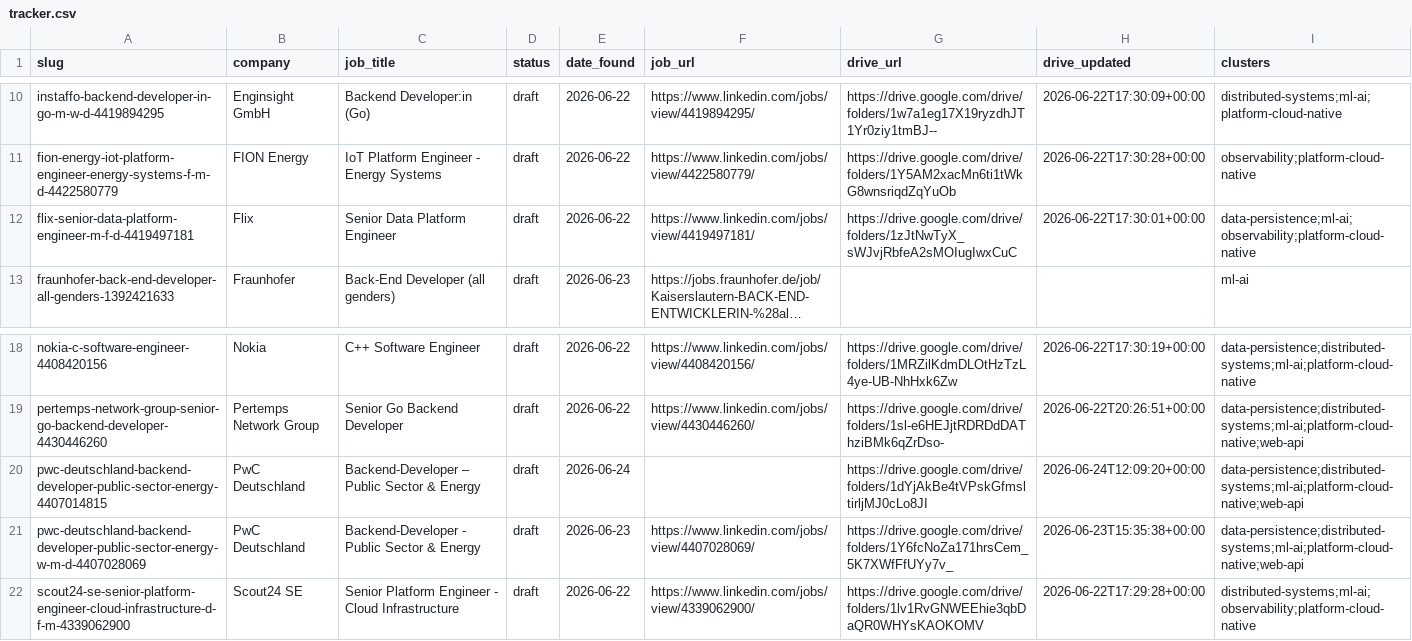
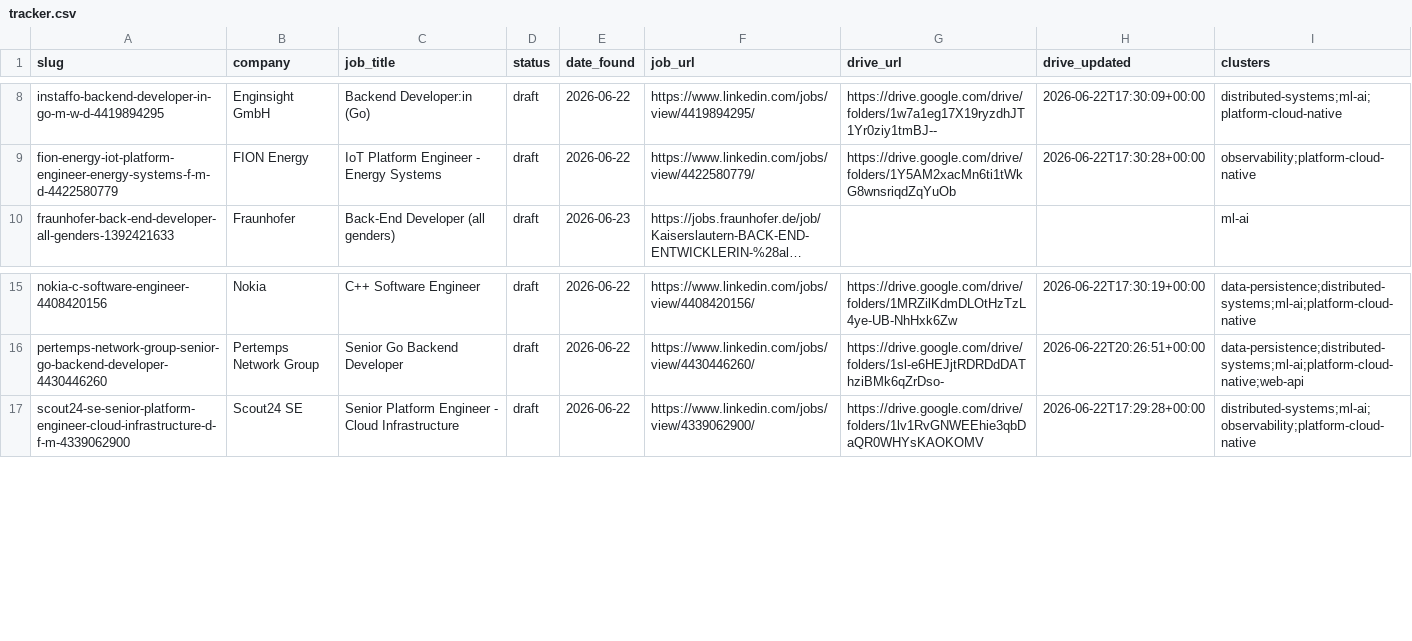
Before and after one commit to radheem/my-cv, a CSV file: applications/tracker.csv, drawn as a sheet; only a part is shown, gaps mark what is left out; long unchanged cells end in …; removed rows and columns are numbered as before the commit, all else as after; the diff covers the shown part only; the diff names each change by its address in the sheet, - before the commit and + after, or states it on an @@ line.

```diff
--- a/applications/tracker.csv
+++ b/applications/tracker.csv
-row 12: flix-senior-data-platform-engineer-m-f-d-4419497181 | Flix | Senior Data Platform Engineer | draft | 2026-06-22 | https://www.linkedin.com/jobs/view/4419497181/ | https://drive.google.com/drive/folders/1zJtNwTyX_sWJvjRbfeA2sMOIugIwxCuC | 2026-06-22T17:30:01+00:00 | data-persistence;ml-ai;observability;platform-cloud-native
-row 20: pwc-deutschland-backend-developer-public-sector-energy-4407014815 | PwC Deutschland | Backend-Developer – Public Sector & Energy | draft | 2026-06-24 |  | https://drive.google.com/drive/folders/1dYjAkBe4tVPskGfmsltirljMJ0cLo8JI | 2026-06-24T12:09:20+00:00 | data-persistence;distributed-systems;ml-ai;platform-cloud-native;web-api
-row 21: pwc-deutschland-backend-developer-public-sector-energy-w-m-d-4407028069 | PwC Deutschland | Backend-Developer - Public Sector & Energy | draft | 2026-06-23 | https://www.linkedin.com/jobs/view/4407028069/ | https://drive.google.com/drive/folders/1Y6fcNoZa171hrsCem_5K7XWfFfUYy7v_ | 2026-06-23T15:35:38+00:00 | data-persistence;distributed-systems;ml-ai;platform-cloud-native;web-api
```
Also changed, not shown: 5 added rows, 2 removed rows and 17 edited cells elsewhere in this file, 22 other files.
